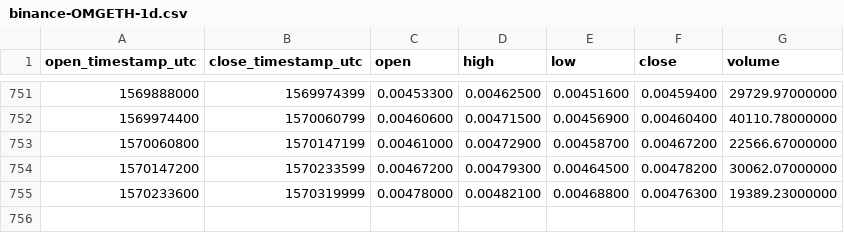
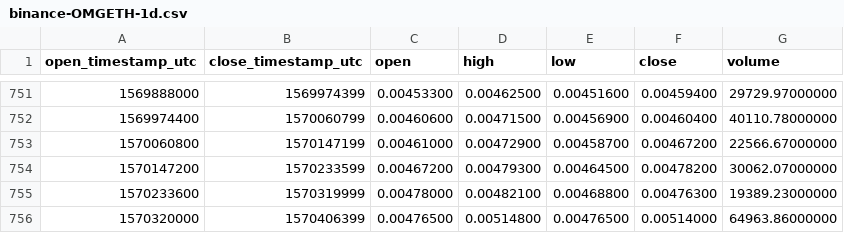
Before and after one commit to cryptobigbro/binance-OMGETH, a CSV file: binance-OMGETH-1d.csv, drawn as a sheet; only a part is shown, gaps mark what is left out; the diff names each change by its address in the sheet, - before the commit and + after, or states it on an @@ line.

Commit message:
Update OHLCV data.

```diff
--- a/binance-OMGETH-1d.csv
+++ b/binance-OMGETH-1d.csv
+row 756: 1570320000 | 1570406399 | 0.00476500 | 0.00514800 | 0.00476500 | 0.00514000 | 64963.86000000
```
Also changed, not shown: 1 other file.
